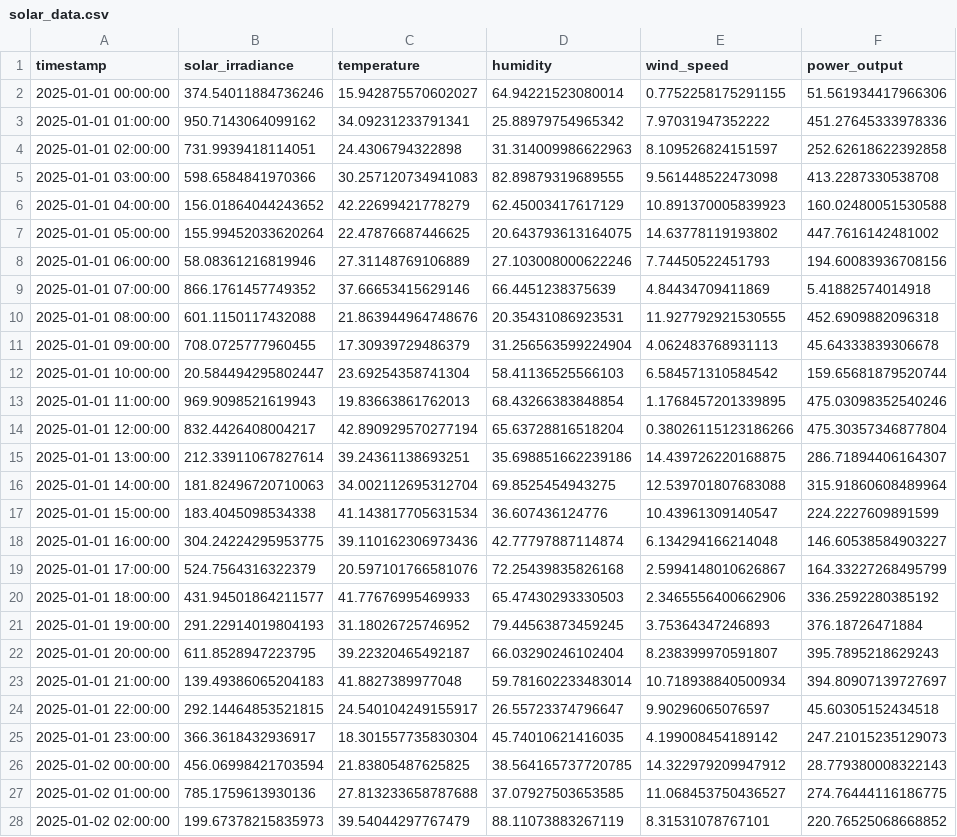
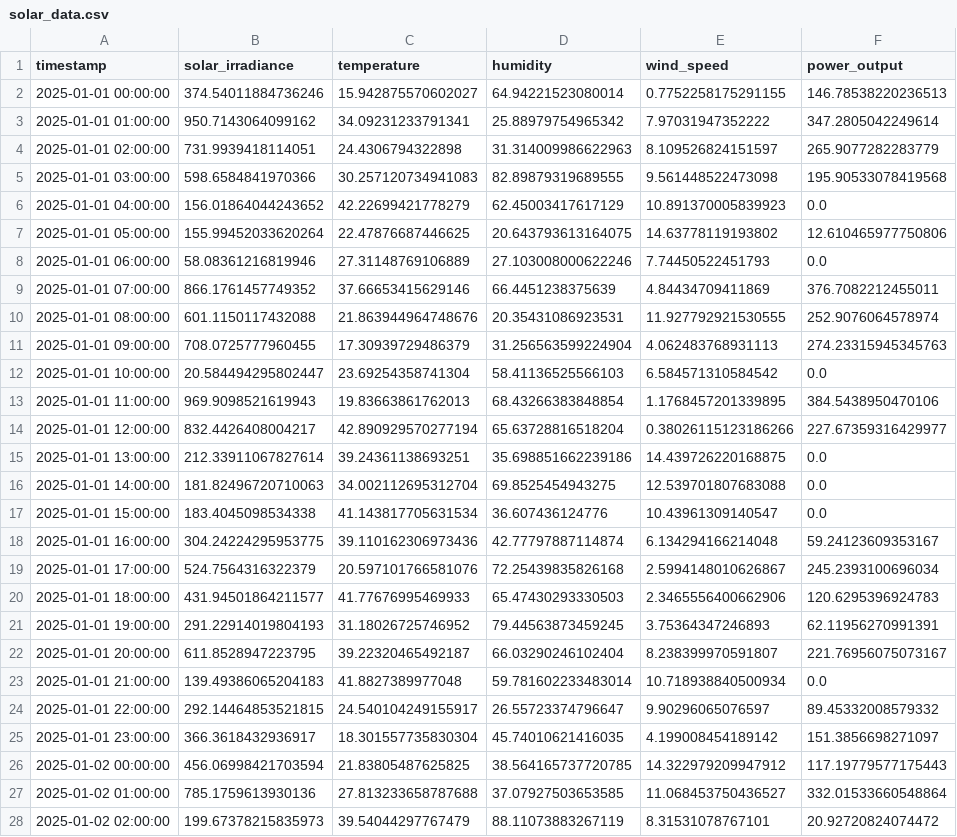
Before and after one commit to areehajavaid-BSEE-MSEE/solar_power_prediction_system, a CSV file: data/solar_data.csv, drawn as a sheet; only a part is shown; the diff covers the shown part only; the diff names each change by its address in the sheet, - before the commit and + after, or states it on an @@ line.

Commit message:
Add solar power prediction model

```diff
--- a/data/solar_data.csv
+++ b/data/solar_data.csv
-F2 (power_output): 51.561934417966306
+F2 (power_output): 146.78538220236513
-F3 (power_output): 451.27645333978336
+F3 (power_output): 347.2805042249614
-F4 (power_output): 252.62618622392858
+F4 (power_output): 265.9077282283779
-F5 (power_output): 413.2287330538708
+F5 (power_output): 195.90533078419568
-F6 (power_output): 160.02480051530588
+F6 (power_output): 0.0
-F7 (power_output): 447.7616142481002
+F7 (power_output): 12.610465977750806
-F8 (power_output): 194.60083936708156
+F8 (power_output): 0.0
-F9 (power_output): 5.41882574014918
+F9 (power_output): 376.7082212455011
-F10 (power_output): 452.6909882096318
+F10 (power_output): 252.9076064578974
-F11 (power_output): 45.64333839306678
+F11 (power_output): 274.23315945345763
-F12 (power_output): 159.65681879520744
+F12 (power_output): 0.0
-F13 (power_output): 475.03098352540246
+F13 (power_output): 384.5438950470106
-F14 (power_output): 475.30357346877804
+F14 (power_output): 227.67359316429977
-F15 (power_output): 286.71894406164307
+F15 (power_output): 0.0
-F16 (power_output): 315.91860608489964
+F16 (power_output): 0.0
-F17 (power_output): 224.2227609891599
+F17 (power_output): 0.0
-F18 (power_output): 146.60538584903227
+F18 (power_output): 59.24123609353167
-F19 (power_output): 164.33227268495799
+F19 (power_output): 245.2393100696034
-F20 (power_output): 336.2592280385192
+F20 (power_output): 120.6295396924783
-F21 (power_output): 376.18726471884
+F21 (power_output): 62.11956270991391
-F22 (power_output): 395.7895218629243
+F22 (power_output): 221.76956075073167
-F23 (power_output): 394.80907139727697
+F23 (power_output): 0.0
-F24 (power_output): 45.60305152434518
+F24 (power_output): 89.45332008579332
-F25 (power_output): 247.21015235129073
+F25 (power_output): 151.3856698271097
-F26 (power_output): 28.779380008322143
+F26 (power_output): 117.19779577175443
-F27 (power_output): 274.76444116186775
+F27 (power_output): 332.01533660548864
-F28 (power_output): 220.76525068668852
+F28 (power_output): 20.92720824074472
```
Also changed, not shown: 73 edited cells elsewhere in this file, 5 other files.
